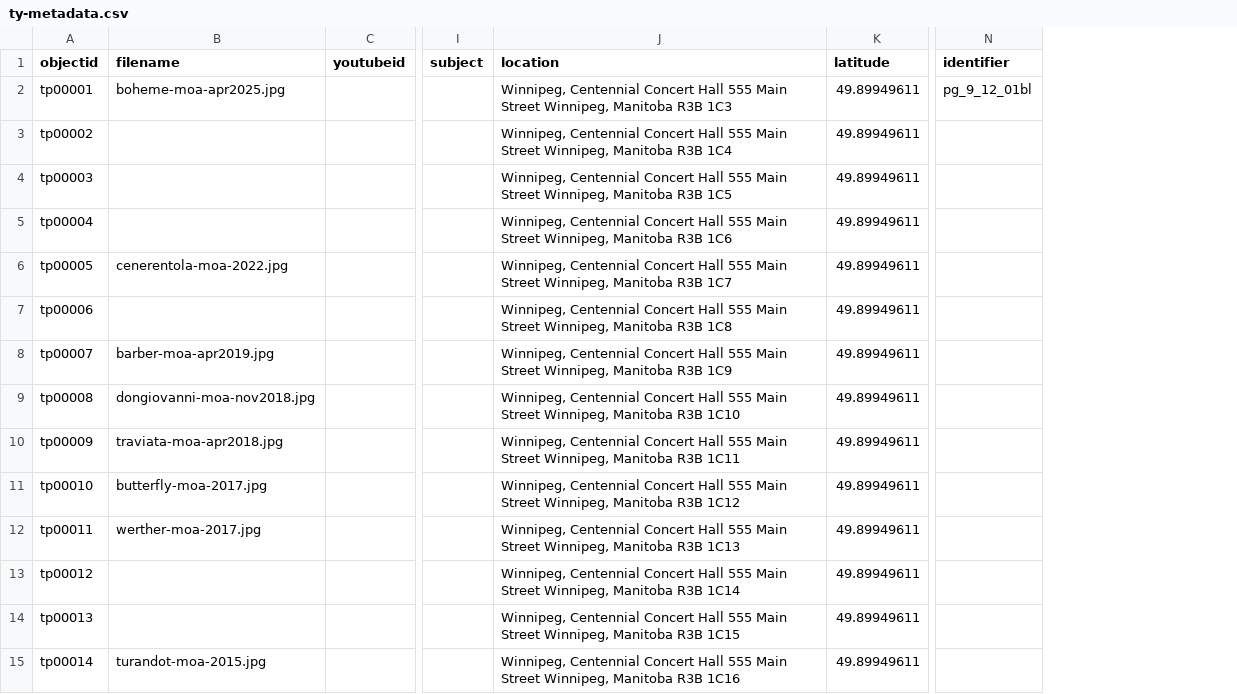
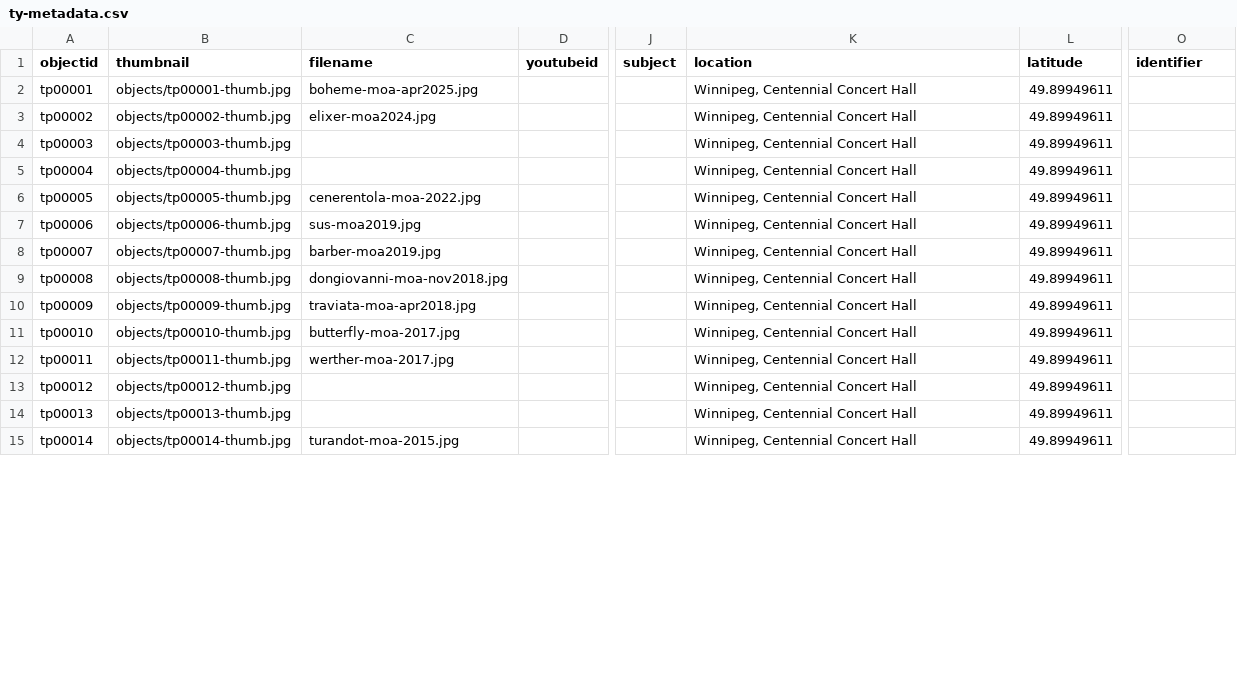
Before and after one commit to Bibliojo/Ty-Paterson, a CSV file: _data/ty-metadata.csv, drawn as a sheet; only a part is shown, gaps mark what is left out; addresses are those after the commit; the diff covers the shown part only; the diff names each change by its address in the sheet, - before the commit and + after, or states it on an @@ line.

Commit message:
Add files via upload

```diff
--- a/_data/ty-metadata.csv
+++ b/_data/ty-metadata.csv
+column B (thumbnail), rows 2-15: objects/tp00001-thumb.jpg | objects/tp00002-thumb.jpg | objects/tp00003-thumb.jpg | objects/tp00004-thumb.jpg | objects/tp00005-thumb.jpg | objects/tp00006-thumb.jpg | objects/tp00007-thumb.jpg | objects/tp00008-thumb.jpg | objects/tp00009-thumb.jpg | objects/tp00010-thumb.jpg | objects/tp00011-thumb.jpg | objects/tp00012-thumb.jpg | objects/tp00013-thumb.jpg | objects/tp00014-thumb.jpg
-K2 (location): …Concert Hall 555 Main Street Winnipeg, Manitoba R3B 1C3
+K2 (location): …Concert Hall
-O2 (identifier): pg_9_12_01bl
+O2 (identifier): (empty)
-C3 (filename): (empty)
+C3 (filename): elixer-moa2024.jpg
-K3 (location): …Concert Hall 555 Main Street Winnipeg, Manitoba R3B 1C4
+K3 (location): …Concert Hall
-K4 (location): …Concert Hall 555 Main Street Winnipeg, Manitoba R3B 1C5
+K4 (location): …Concert Hall
-K5 (location): …Concert Hall 555 Main Street Winnipeg, Manitoba R3B 1C6
+K5 (location): …Concert Hall
-K6 (location): …Concert Hall 555 Main Street Winnipeg, Manitoba R3B 1C7
+K6 (location): …Concert Hall
-C7 (filename): (empty)
+C7 (filename): sus-moa2019.jpg
-K7 (location): …Concert Hall 555 Main Street Winnipeg, Manitoba R3B 1C8
+K7 (location): …Concert Hall
-C8 (filename): barber-moa-apr2019.jpg
+C8 (filename): barber-moa2019.jpg
-K8 (location): …Concert Hall 555 Main Street Winnipeg, Manitoba R3B 1C9
+K8 (location): …Concert Hall
-K9 (location): …Concert Hall 555 Main Street Winnipeg, Manitoba R3B 1C10
+K9 (location): …Concert Hall
-K10 (location): …Concert Hall 555 Main Street Winnipeg, Manitoba R3B 1C11
+K10 (location): …Concert Hall
-K11 (location): …Concert Hall 555 Main Street Winnipeg, Manitoba R3B 1C12
+K11 (location): …Concert Hall
-K12 (location): …Concert Hall 555 Main Street Winnipeg, Manitoba R3B 1C13
+K12 (location): …Concert Hall
-K13 (location): …Concert Hall 555 Main Street Winnipeg, Manitoba R3B 1C14
+K13 (location): …Concert Hall
-K14 (location): …Concert Hall 555 Main Street Winnipeg, Manitoba R3B 1C15
+K14 (location): …Concert Hall
-K15 (location): …Concert Hall 555 Main Street Winnipeg, Manitoba R3B 1C16
+K15 (location): …Concert Hall
```
Also changed, not shown: 2 added rows and 20 edited cells elsewhere in this file.
